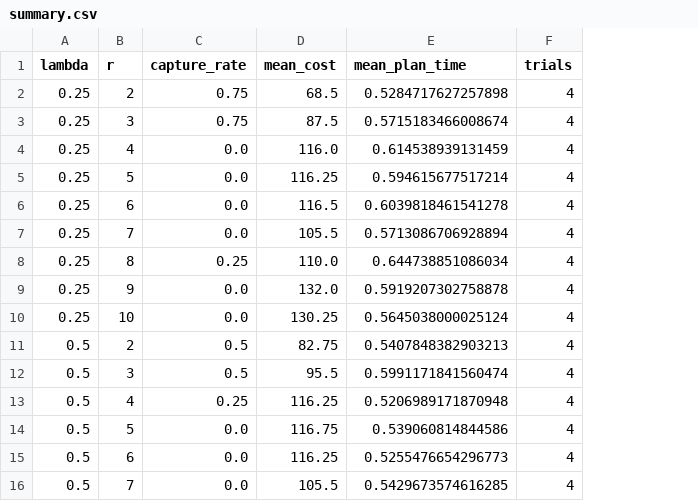
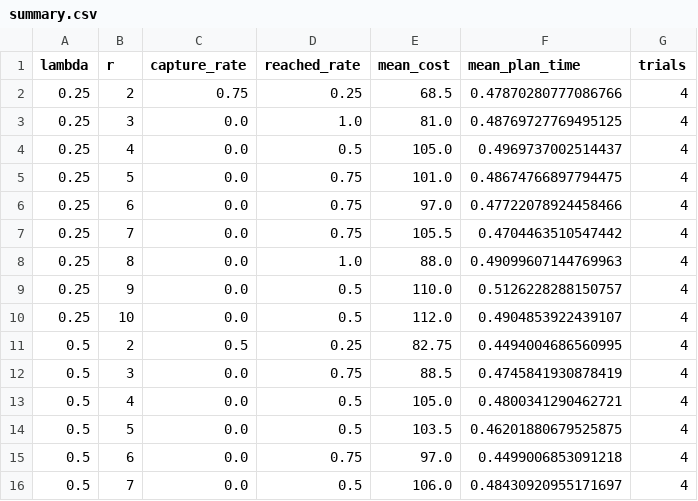
Before and after one commit to m-akma1/IF1220_D_Star_Lite_Variant, a CSV file: data/summary.csv, drawn as a sheet; only a part is shown; addresses are those after the commit; the diff covers the shown part only; the diff names each change by its address in the sheet, - before the commit and + after, or states it on an @@ line.

```diff
--- a/data/summary.csv
+++ b/data/summary.csv
+column D (reached_rate), rows 2-16: 0.25 | 1.0 | 0.5 | 0.75 | 0.75 | 0.75 | 1.0 | 0.5 | 0.5 | 0.25 | 0.75 | 0.5 | 0.5 | 0.75 | 0.5
-F2 (mean_plan_time): 0.5284717627257898
+F2 (mean_plan_time): 0.47870280777086766
-C3 (capture_rate): 0.75
+C3 (capture_rate): 0.0
-E3 (mean_cost): 87.5
+E3 (mean_cost): 81.0
-F3 (mean_plan_time): 0.5715183466008674
+F3 (mean_plan_time): 0.48769727769495125
-E4 (mean_cost): 116.0
+E4 (mean_cost): 105.0
-F4 (mean_plan_time): 0.614538939131459
+F4 (mean_plan_time): 0.4969737002514437
-E5 (mean_cost): 116.25
+E5 (mean_cost): 101.0
-F5 (mean_plan_time): 0.594615677517214
+F5 (mean_plan_time): 0.48674766897794475
-E6 (mean_cost): 116.5
+E6 (mean_cost): 97.0
-F6 (mean_plan_time): 0.6039818461541278
+F6 (mean_plan_time): 0.47722078924458466
-F7 (mean_plan_time): 0.5713086706928894
+F7 (mean_plan_time): 0.4704463510547442
-C8 (capture_rate): 0.25
+C8 (capture_rate): 0.0
-E8 (mean_cost): 110.0
+E8 (mean_cost): 88.0
-F8 (mean_plan_time): 0.644738851086034
+F8 (mean_plan_time): 0.49099607144769963
-E9 (mean_cost): 132.0
+E9 (mean_cost): 110.0
-F9 (mean_plan_time): 0.5919207302758878
+F9 (mean_plan_time): 0.5126228288150757
-E10 (mean_cost): 130.25
+E10 (mean_cost): 112.0
-F10 (mean_plan_time): 0.5645038000025124
+F10 (mean_plan_time): 0.4904853922439107
-F11 (mean_plan_time): 0.5407848382903213
+F11 (mean_plan_time): 0.4494004686560995
-C12 (capture_rate): 0.5
+C12 (capture_rate): 0.0
-E12 (mean_cost): 95.5
+E12 (mean_cost): 88.5
-F12 (mean_plan_time): 0.5991171841560474
+F12 (mean_plan_time): 0.4745841930878419
-C13 (capture_rate): 0.25
+C13 (capture_rate): 0.0
-E13 (mean_cost): 116.25
+E13 (mean_cost): 105.0
-F13 (mean_plan_time): 0.5206989171870948
+F13 (mean_plan_time): 0.4800341290462721
-E14 (mean_cost): 116.75
+E14 (mean_cost): 103.5
-F14 (mean_plan_time): 0.539060814844586
+F14 (mean_plan_time): 0.46201880679525875
-E15 (mean_cost): 116.25
+E15 (mean_cost): 97.0
-F15 (mean_plan_time): 0.5255476654296773
+F15 (mean_plan_time): 0.4499006853091218
-E16 (mean_cost): 105.5
+E16 (mean_cost): 106.0
-F16 (mean_plan_time): 0.5429673574616285
+F16 (mean_plan_time): 0.48430920955171697
```
Also changed, not shown: 87 edited cells elsewhere in this file, data/experiment_results.csv, 6 other files.
